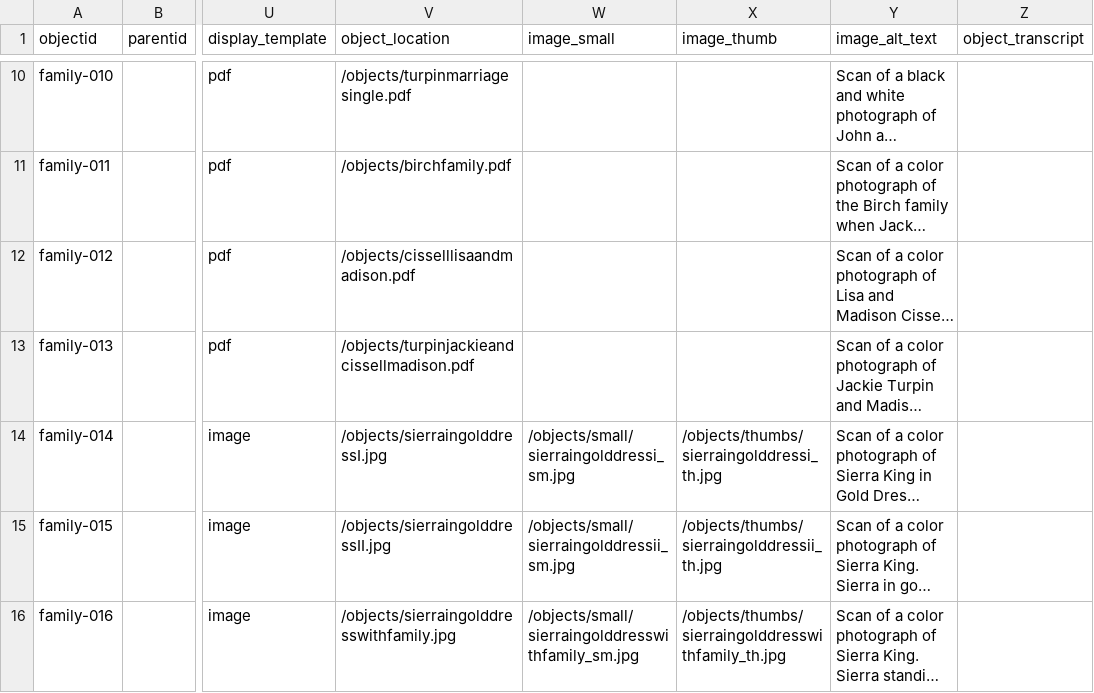
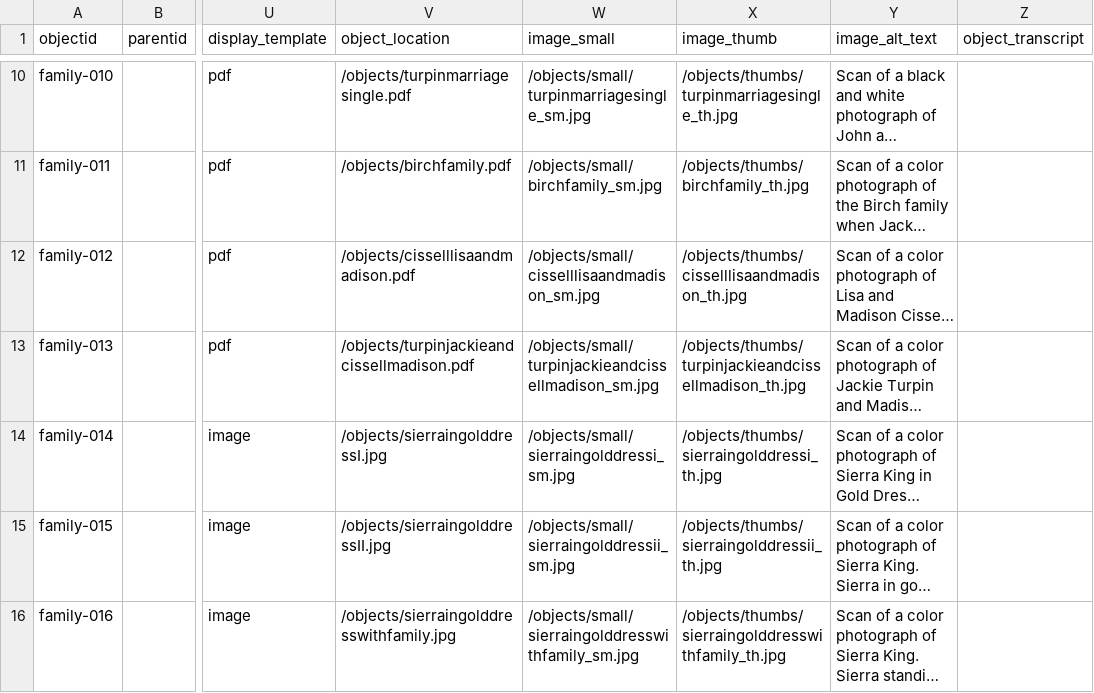
Before and after one commit to collectionbuilder-lis/family-archive-project, a CSV file: _data/team-family-project.csv, drawn as a sheet; only a part is shown, gaps mark what is left out; long unchanged cells end in …; the diff covers the shown part only; the diff names each change by its address in the sheet, - before the commit and + after, or states it on an @@ line.

Commit message:
update metadata and objects

```diff
--- a/_data/team-family-project.csv
+++ b/_data/team-family-project.csv
-W10 (image_small): (empty)
+W10 (image_small): /objects/small/turpinmarriagesingle_sm.jpg
-X10 (image_thumb): (empty)
+X10 (image_thumb): /objects/thumbs/turpinmarriagesingle_th.jpg
-W11 (image_small): (empty)
+W11 (image_small): /objects/small/birchfamily_sm.jpg
-X11 (image_thumb): (empty)
+X11 (image_thumb): /objects/thumbs/birchfamily_th.jpg
-W12 (image_small): (empty)
+W12 (image_small): /objects/small/cisselllisaandmadison_sm.jpg
-X12 (image_thumb): (empty)
+X12 (image_thumb): /objects/thumbs/cisselllisaandmadison_th.jpg
-W13 (image_small): (empty)
+W13 (image_small): /objects/small/turpinjackieandcissellmadison_sm.jpg
-X13 (image_thumb): (empty)
+X13 (image_thumb): /objects/thumbs/turpinjackieandcissellmadison_th.jpg
```
Also changed, not shown: 31 edited cells elsewhere in this file, objects/object_list.csv, 14 other files.
